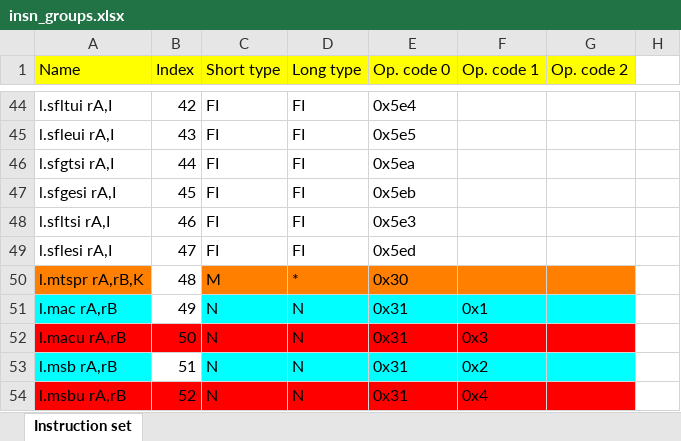
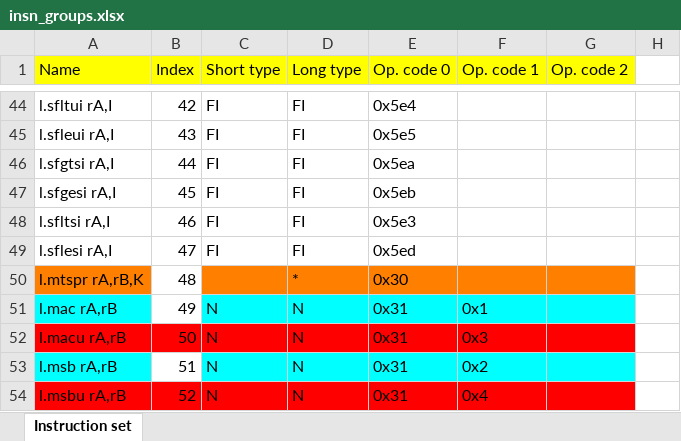
Before and after one commit to lucasasselli/or1200-onchip-obfuscator, an Excel workbook: res/insn_groups.xlsx, sheet Instruction set, drawn as a sheet; only a part is shown, gaps mark what is left out; values as stored, in another font and other column widths than the file's, no borders; the diff names each change by its address in the sheet, - before the commit and + after, or states it on an @@ line.

```diff
--- a/res/insn_groups.xlsx (sheet Instruction set)
+++ b/res/insn_groups.xlsx (sheet Instruction set)
-C50 (Short type): M
+C50 (Short type): (empty)
```
Also changed, not shown: res/sub_table.xlsx, 1 other file.
